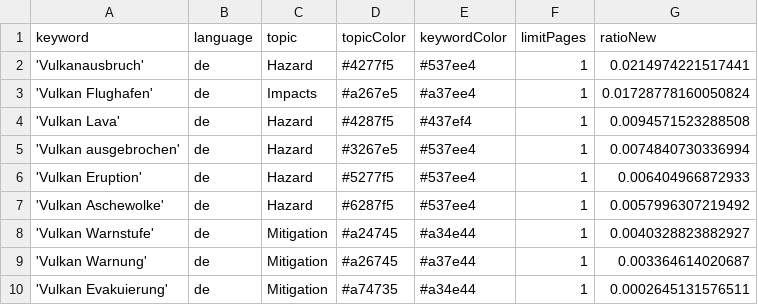
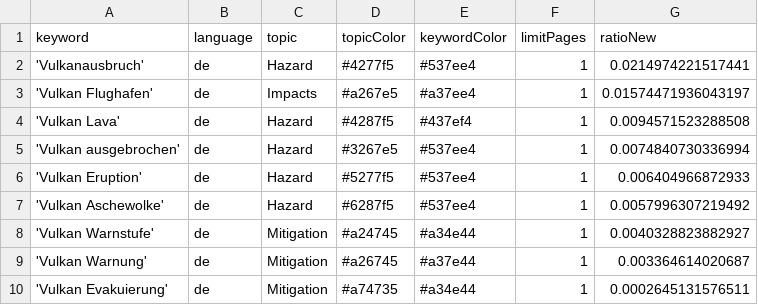
Before and after one commit to paularicarda-news/VolcanoIsComing, a CSV file: keywords.csv, drawn as a sheet.

Commit message:
Commit from GitHub Actions (harvest:0.0)

```diff
--- a/keywords.csv
+++ b/keywords.csv
@@ -2,3 +2,3 @@ keyword,language,topic,topicColor,keywordColor,limitPages,ratioNew
 'Vulkanausbruch',de,Hazard,#4277f5,#537ee4,1,0.0214974221517441
-'Vulkan Flughafen',de,Impacts,#a267e5,#a37ee4,1,0.01728778160050824
+'Vulkan Flughafen',de,Impacts,#a267e5,#a37ee4,1,0.01574471936043197
 'Vulkan Lava',de,Hazard,#4287f5,#437ef4,1,0.0094571523288508
```
